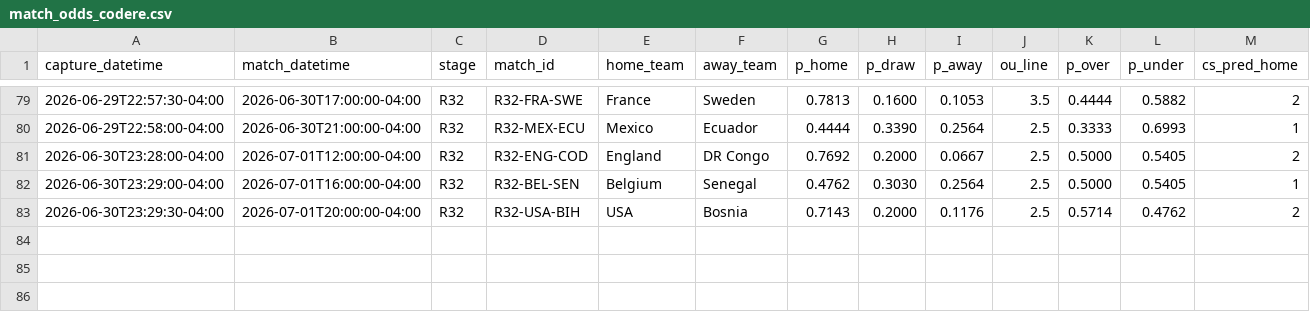
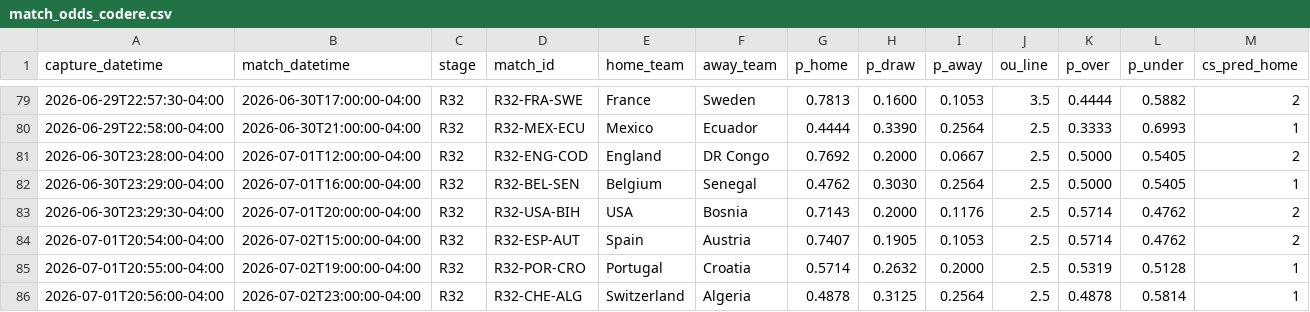
Before and after one commit to julianher/worldcup-2026-polla, a CSV file: data/match_odds_codere.csv, drawn as a sheet; only a part is shown, gaps mark what is left out; rows hold the shown columns only; the diff names each change by its address in the sheet, - before the commit and + after, or states it on an @@ line.

```diff
--- a/data/match_odds_codere.csv
+++ b/data/match_odds_codere.csv
+row 84: 2026-07-01T20:54:00-04:00 | 2026-07-02T15:00:00-04:00 | R32 | R32-ESP-AUT | Spain | Austria | 0.7407 | 0.1905 | 0.1053 | 2.5 | 0.5714 | 0.4762 | 2
+row 85: 2026-07-01T20:55:00-04:00 | 2026-07-02T19:00:00-04:00 | R32 | R32-POR-CRO | Portugal | Croatia | 0.5714 | 0.2632 | 0.2000 | 2.5 | 0.5319 | 0.5128 | 1
+row 86: 2026-07-01T20:56:00-04:00 | 2026-07-02T23:00:00-04:00 | R32 | R32-CHE-ALG | Switzerland | Algeria | 0.4878 | 0.3125 | 0.2564 | 2.5 | 0.4878 | 0.5814 | 1
```
Also changed, not shown: data/match_odds_polymarket.csv, 6 other files.
